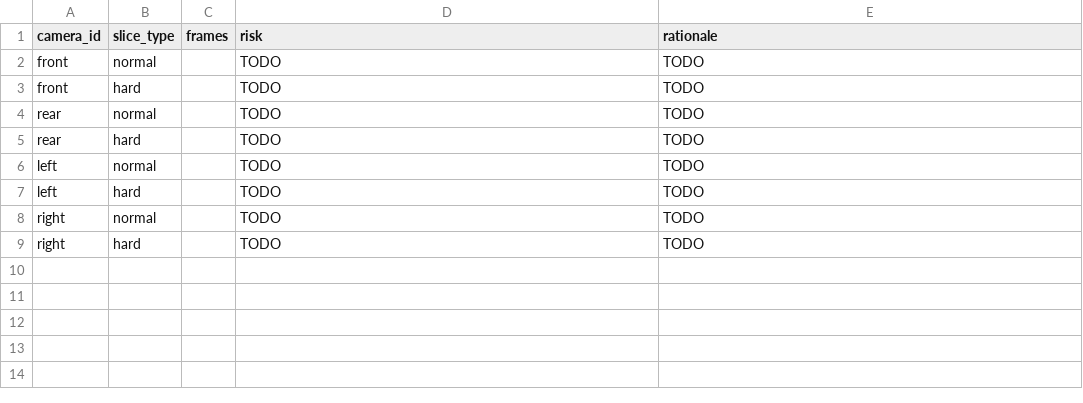
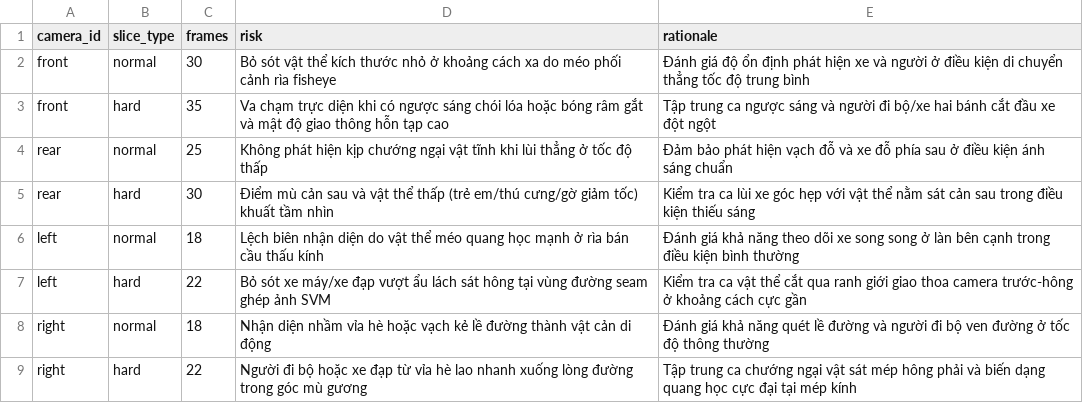
Before and after one commit to spameverytime/LabDay11, a CSV file: submission/45_sampling_plan.csv, drawn as a sheet.

```diff
--- a/submission/45_sampling_plan.csv
+++ b/submission/45_sampling_plan.csv
@@ -1,9 +1,9 @@
 camera_id,slice_type,frames,risk,rationale
-front,normal,,TODO,TODO
-front,hard,,TODO,TODO
-rear,normal,,TODO,TODO
-rear,hard,,TODO,TODO
-left,normal,,TODO,TODO
-left,hard,,TODO,TODO
-right,normal,,TODO,TODO
-right,hard,,TODO,TODO
+front,normal,30,Bỏ sót vật thể kích thước nhỏ ở khoảng cách xa do méo phối cảnh rìa fisheye,Đánh giá độ ổn định phát hiện xe và người ở điều kiện di chuyển thẳng tốc độ trung bình
+front,hard,35,Va chạm trực diện khi có ngược sáng chói lóa hoặc bóng râm gắt và mật độ giao thông hỗn tạp cao,Tập trung ca ngược sáng và người đi bộ/xe hai bánh cắt đầu xe đột ngột
+rear,normal,25,Không phát hiện kịp chướng ngại vật tĩnh khi lùi thẳng ở tốc độ thấp,Đảm bảo phát hiện vạch đỗ và xe đỗ phía sau ở điều kiện ánh sáng chuẩn
+rear,hard,30,Điểm mù cản sau và vật thể thấp (trẻ em/thú cưng/gờ giảm tốc) khuất tầm nhìn,Kiểm tra ca lùi xe góc hẹp với vật thể nằm sát cản sau trong điều kiện thiếu sáng
+left,normal,18,Lệch biên nhận diện do vật thể méo quang học mạnh ở rìa bán cầu thấu kính,Đánh giá khả năng theo dõi xe song song ở làn bên cạnh trong điều kiện bình thường
+left,hard,22,Bỏ sót xe máy/xe đạp vượt ẩu lách sát hông tại vùng đường seam ghép ảnh SVM,Kiểm tra ca vật thể cắt qua ranh giới giao thoa camera trước-hông ở khoảng cách cực gần
+right,normal,18,Nhận diện nhầm vỉa hè hoặc vạch kẻ lề đường thành vật cản di động,Đánh giá khả năng quét lề đường và người đi bộ ven đường ở tốc độ thông thường
+right,hard,22,Người đi bộ hoặc xe đạp từ vỉa hè lao nhanh xuống lòng đường trong góc mù gương,Tập trung ca chướng ngại vật sát mép hông phải và biến dạng quang học cực đại tại mép kính
```
Also changed, not shown: 44 other files.
